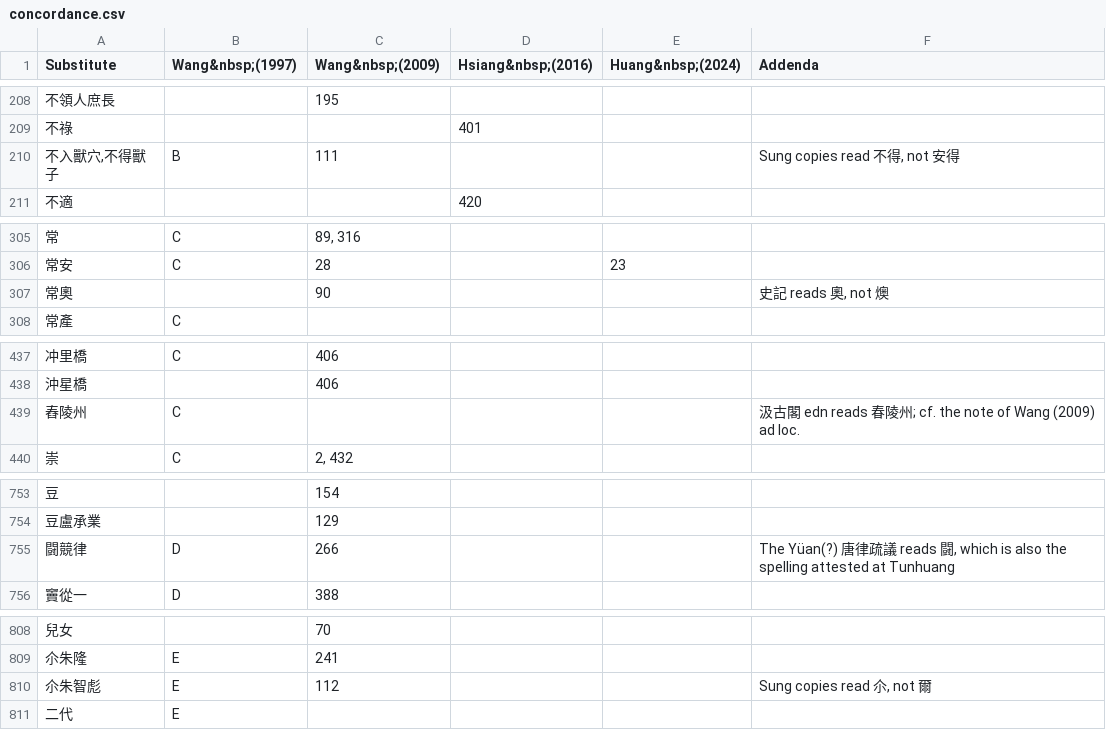
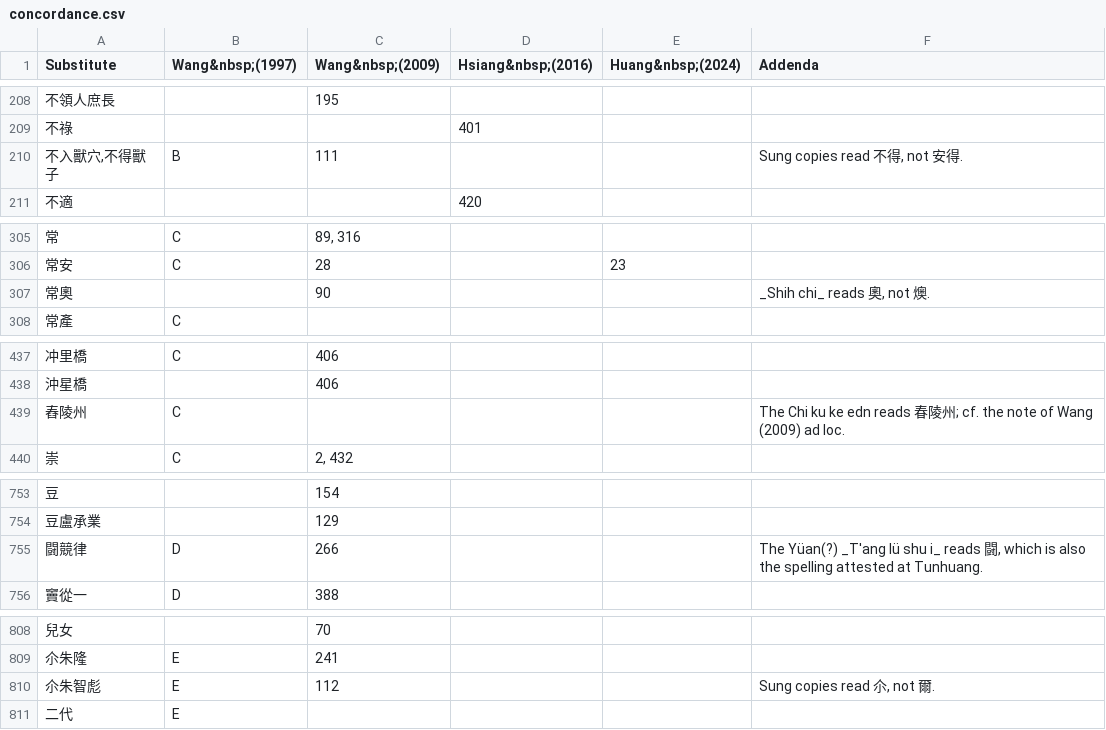
Before and after one commit to t18d/taboo-concordance, a CSV file: concordance.csv, drawn as a sheet; only a part is shown, gaps mark what is left out; the diff covers the shown part only.

Commit message:
Use Wade in addenda

```diff
--- a/concordance.csv
+++ b/concordance.csv
@@ -209,3 +209,3 @@
 "不祿","","","401","",""
-"不入獸穴,不得獸子","B","111","","","Sung copies read 不得, not 安得"
+"不入獸穴,不得獸子","B","111","","","Sung copies read 不得, not 安得."
 "不適","","","420","",""
@@ -306,3 +306,3 @@
 "常安","C","28","","23",""
-"常奧","","90","","","史記 reads 奧, not 燠"
+"常奧","","90","","","_Shih chi_ reads 奧, not 燠."
 "常產","C","","","",""
@@ -438,3 +438,3 @@
 "沖星橋","","406","","",""
-"舂陵州","C","","","","汲古閣 edn reads 春陵州; cf. the note of Wang (2009) ad loc. "
+"舂陵州","C","","","","The Chi ku ke edn reads 春陵州; cf. the note of Wang (2009) ad loc. "
 "崇","C","2, 432","","",""
@@ -754,3 +754,3 @@
 "豆盧承業","","129","","",""
-"闘競律","D","266","","","The Yüan(?) 唐律疏議 reads 闘, which is also the spelling attested at Tunhuang"
+"闘競律","D","266","","","The Yüan(?) _T'ang lü shu i_ reads 闘, which is also the spelling attested at Tunhuang."
 "竇從一","D","388","","",""
@@ -809,3 +809,3 @@
 "尒朱隆","E","241","","",""
-"尒朱智彪","E","112","","","Sung copies read 尒, not 爾"
+"尒朱智彪","E","112","","","Sung copies read 尒, not 爾."
 "二代","E","","","",""
```
Also changed, not shown: 35 edited cells elsewhere in this file, 1 other file.
